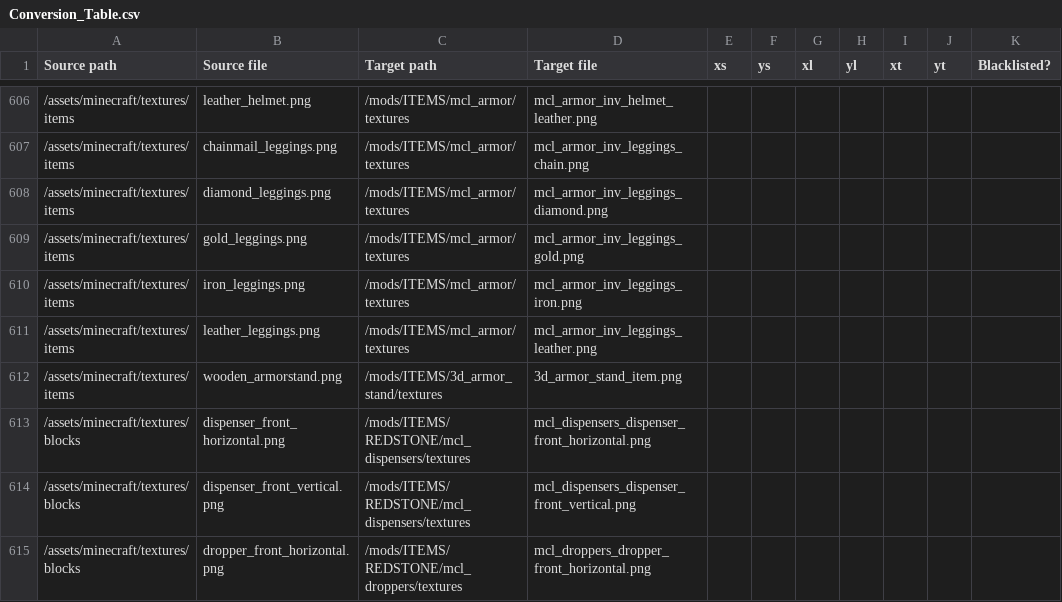
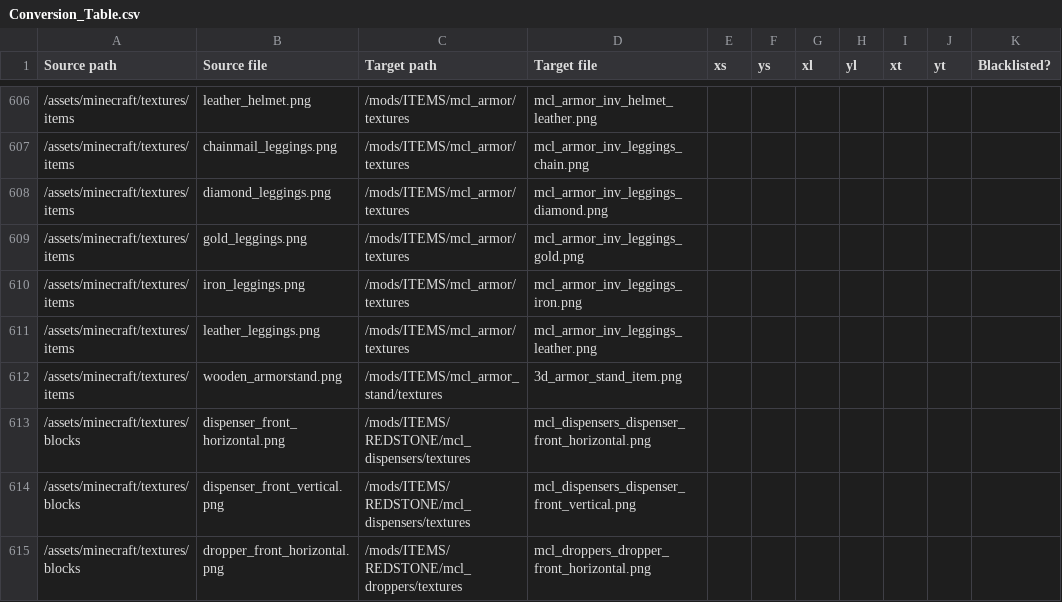
Before and after one commit to VoxeLibre/VoxeLibre, a CSV file: tools/Conversion_Table.csv, drawn as a sheet; only a part is shown, gaps mark what is left out.

Commit message:
Rename 3d_armor_stand to mcl_armor_stand

```diff
--- a/tools/Conversion_Table.csv
+++ b/tools/Conversion_Table.csv
@@ -611,3 +611,3 @@ Source path,Source file,Target path,Target file,xs,ys,xl,yl,xt,yt,Blacklisted?
 /assets/minecraft/textures/items,leather_leggings.png,/mods/ITEMS/mcl_armor/textures,mcl_armor_inv_leggings_leather.png,,,,,,,
-/assets/minecraft/textures/items,wooden_armorstand.png,/mods/ITEMS/3d_armor_stand/textures,3d_armor_stand_item.png,,,,,,,
+/assets/minecraft/textures/items,wooden_armorstand.png,/mods/ITEMS/mcl_armor_stand/textures,3d_armor_stand_item.png,,,,,,,
 /assets/minecraft/textures/blocks,dispenser_front_horizontal.png,/mods/ITEMS/REDSTONE/mcl_dispensers/textures,mcl_dispensers_dispenser_front_horizontal.png,,,,,,,
```
Also changed, not shown: 13 other files.
